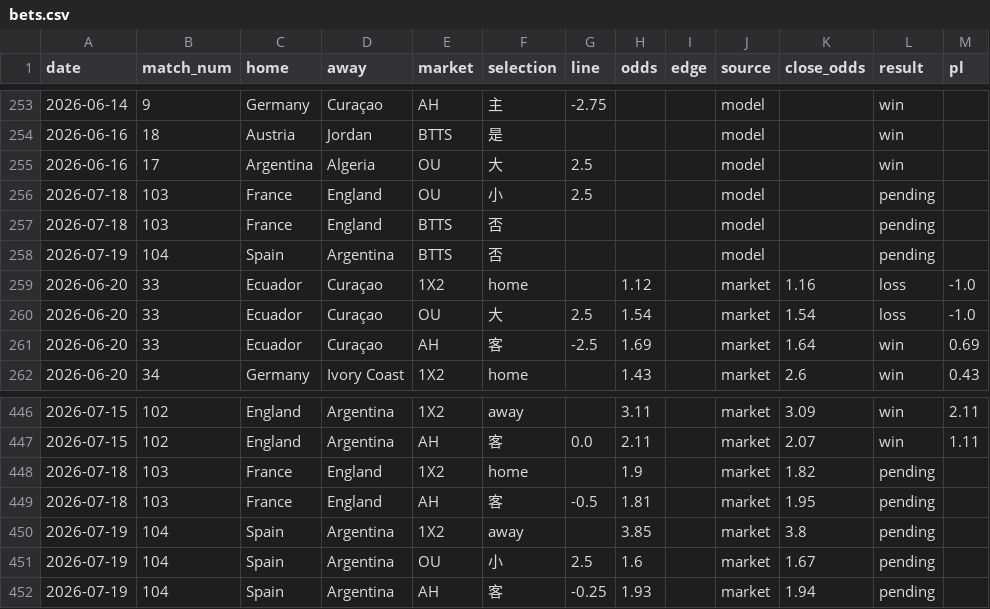
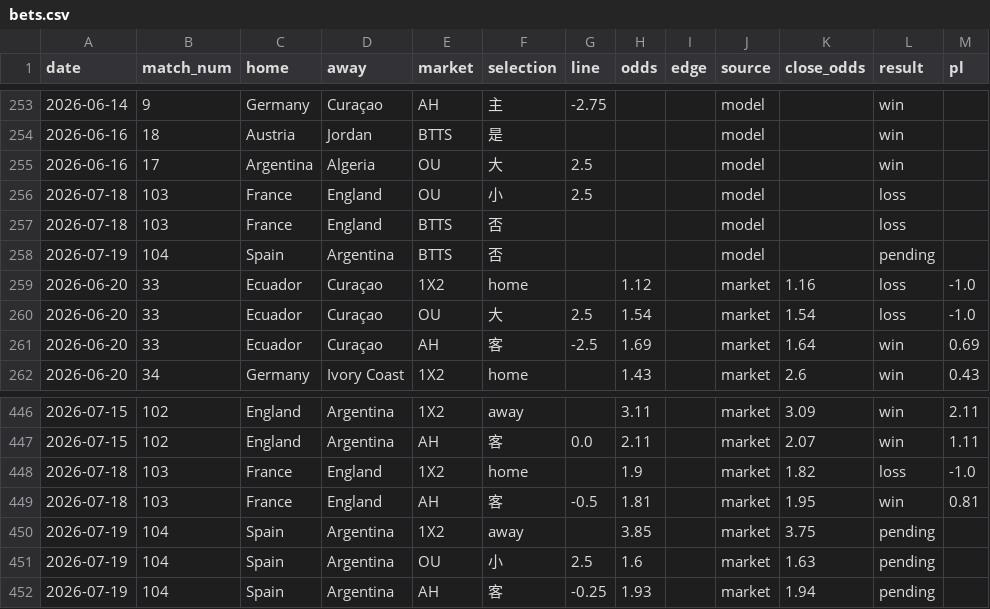
Before and after one commit to c49037027-svg/football, a CSV file: data/bets.csv, drawn as a sheet; only a part is shown, gaps mark what is left out.

```diff
--- a/data/bets.csv
+++ b/data/bets.csv
@@ -255,4 +255,4 @@ date,match_num,home,away,market,selection,line,odds,edge,source,close_odds,resul
 2026-06-16,17,Argentina,Algeria,OU,大,2.5,,,model,,win,
-2026-07-18,103,France,England,OU,小,2.5,,,model,,pending,
-2026-07-18,103,France,England,BTTS,否,,,,model,,pending,
+2026-07-18,103,France,England,OU,小,2.5,,,model,,loss,
+2026-07-18,103,France,England,BTTS,否,,,,model,,loss,
 2026-07-19,104,Spain,Argentina,BTTS,否,,,,model,,pending,
@@ -447,6 +447,6 @@ date,match_num,home,away,market,selection,line,odds,edge,source,close_odds,resul
 2026-07-15,102,England,Argentina,AH,客,0.0,2.11,,market,2.07,win,1.11
-2026-07-18,103,France,England,1X2,home,,1.9,,market,1.82,pending,
-2026-07-18,103,France,England,AH,客,-0.5,1.81,,market,1.95,pending,
-2026-07-19,104,Spain,Argentina,1X2,away,,3.85,,market,3.8,pending,
-2026-07-19,104,Spain,Argentina,OU,小,2.5,1.6,,market,1.67,pending,
+2026-07-18,103,France,England,1X2,home,,1.9,,market,1.82,loss,-1.0
+2026-07-18,103,France,England,AH,客,-0.5,1.81,,market,1.95,win,0.81
+2026-07-19,104,Spain,Argentina,1X2,away,,3.85,,market,3.75,pending,
+2026-07-19,104,Spain,Argentina,OU,小,2.5,1.6,,market,1.63,pending,
 2026-07-19,104,Spain,Argentina,AH,客,-0.25,1.93,,market,1.94,pending,
```
Also changed, not shown: data/mlb.csv, data/mlb_bets.csv, 3 other files.
